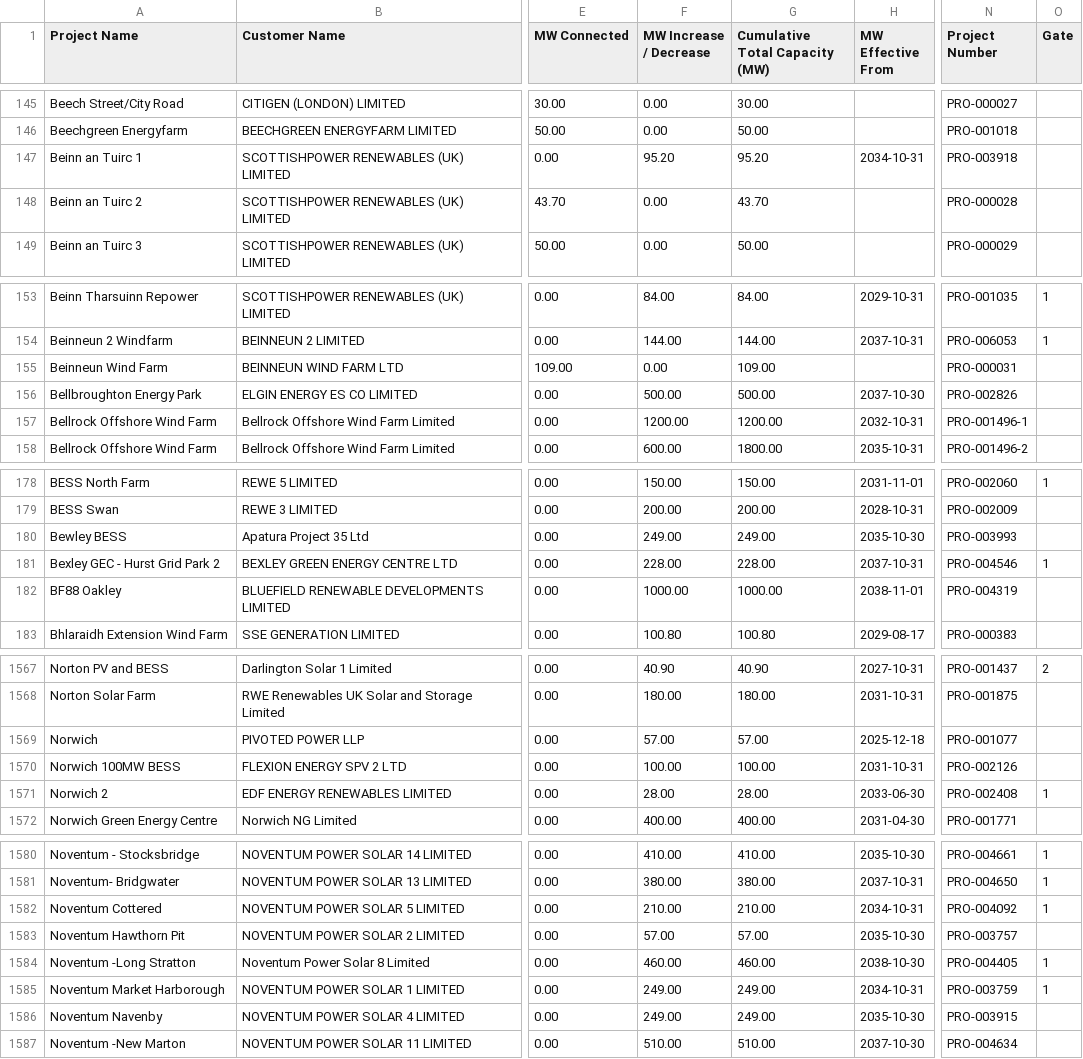
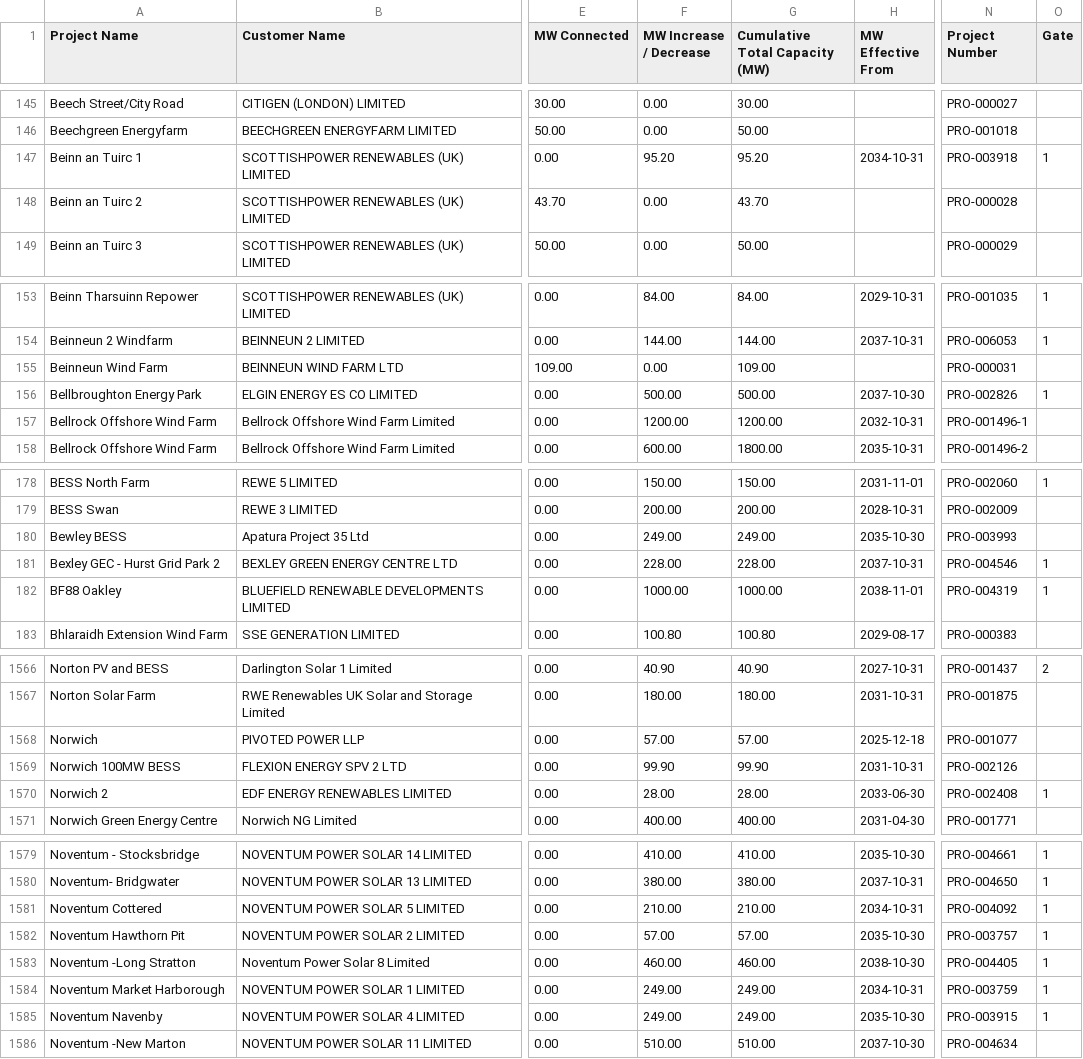
Before and after one commit to sanmoyo/elec_mvp, a CSV file: data/tec_register.csv, drawn as a sheet; only a part is shown, gaps mark what is left out; addresses are those after the commit; the diff covers the shown part only; the diff names each change by its address in the sheet, - before the commit and + after, or states it on an @@ line.

```diff
--- a/data/tec_register.csv
+++ b/data/tec_register.csv
-O147 (Gate): (empty)
+O147 (Gate): 1
-O156 (Gate): (empty)
+O156 (Gate): 1
-O182 (Gate): (empty)
+O182 (Gate): 1
-F1569 (MW Increase / Decrease): 100.00
+F1569 (MW Increase / Decrease): 99.90
-G1569 (Cumulative Total Capacity (MW)): 100.00
+G1569 (Cumulative Total Capacity (MW)): 99.90
-O1582 (Gate): (empty)
+O1582 (Gate): 1
-O1585 (Gate): (empty)
+O1585 (Gate): 1
```
Also changed, not shown: 1 removed row and 61 edited cells elsewhere in this file.
